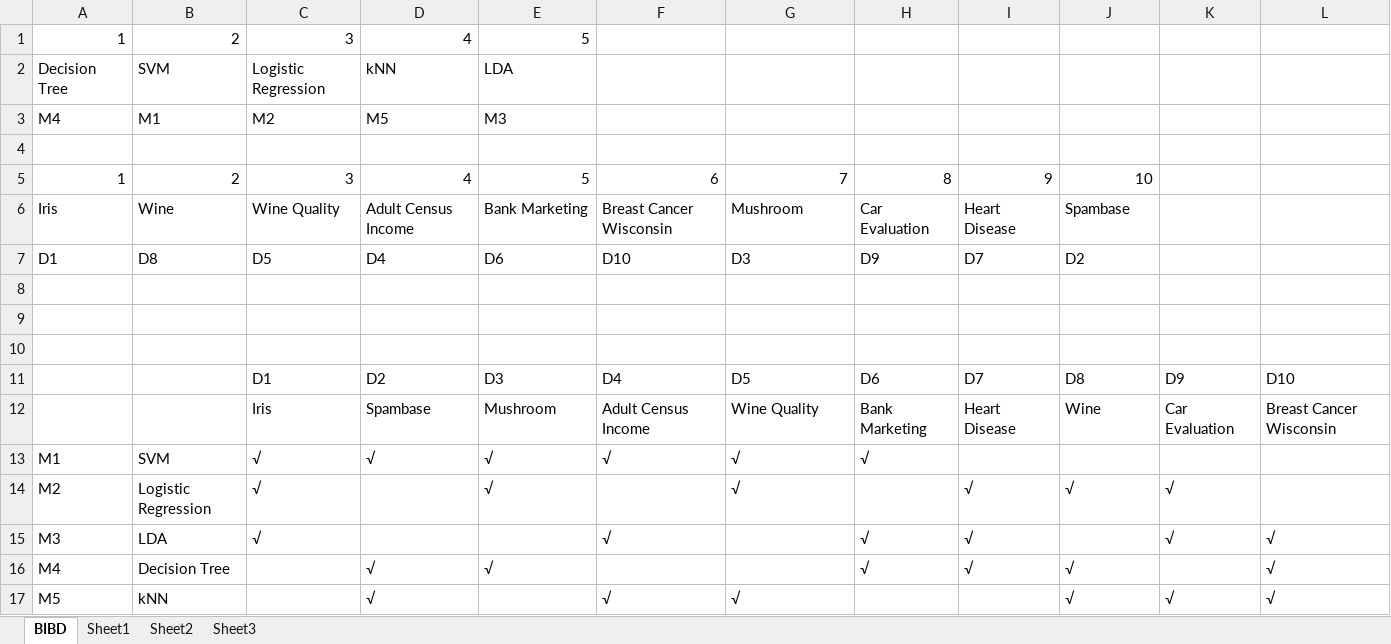
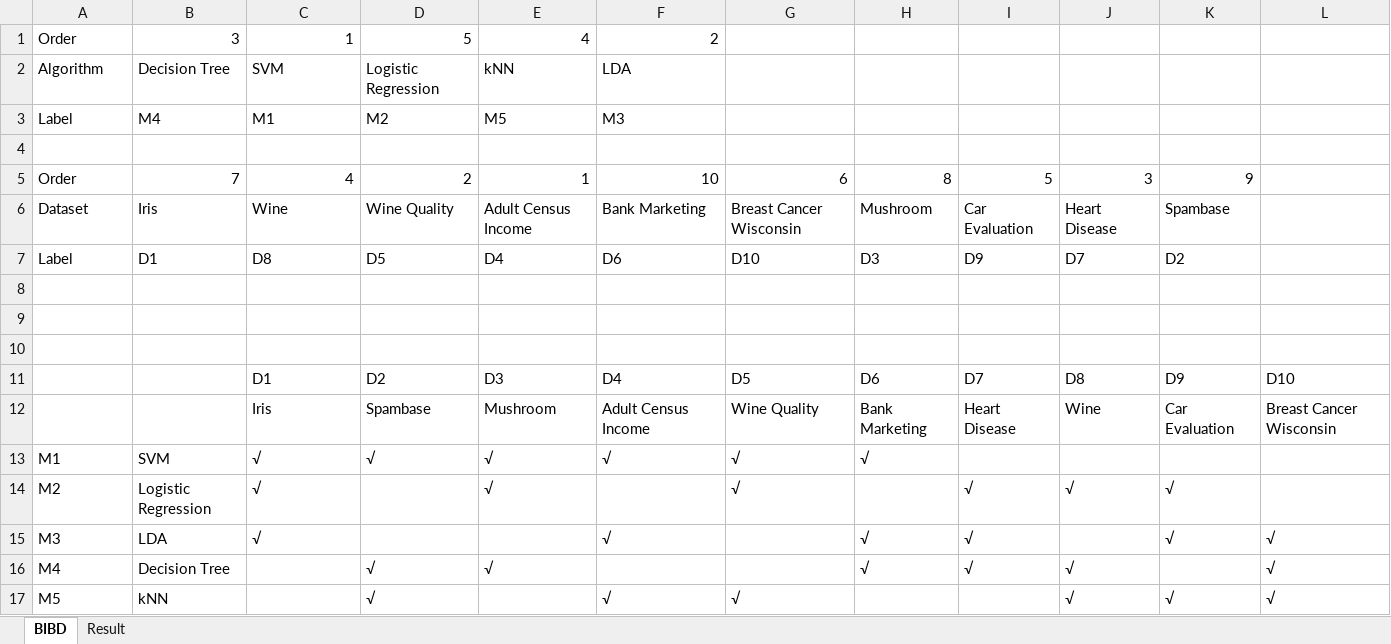
Before and after one commit to ChaoanLi/BIBD4ML, an Excel workbook: Result Table.xlsx, sheet BIBD, drawn as a sheet; values as stored, in another font and other column widths than the file's, no borders; removed rows and columns are numbered as before the commit, all else as after; the diff names each change by its address in the sheet, - before the commit and + after, or states it on an @@ line.

Commit message:
complete result table

```diff
--- a/Result Table.xlsx (sheet BIBD)
+++ b/Result Table.xlsx (sheet BIBD)
-sheet tab: Sheet1
+sheet tab: Result
-sheet tab: Sheet2
-sheet tab: Sheet3
-row 1: 1 | 2 | 3 | 4 | 5
-row 2: Decision Tree | SVM | Logistic Regression | kNN | LDA
-row 3: M4 | M1 | M2 | M5 | M3
+row 1: Order | 3 | 1 | 5 | 4 | 2
+row 2: Algorithm | Decision Tree | SVM | Logistic Regression | kNN | LDA
+row 3: Label | M4 | M1 | M2 | M5 | M3
-row 5: 1 | 2 | 3 | 4 | 5 | 6 | 7 | 8 | 9 | 10
-row 6: Iris | Wine | Wine Quality | Adult Census Income | Bank Marketing | Breast Cancer Wisconsin | Mushroom | Car Evaluation | Heart Disease | Spambase
-row 7: D1 | D8 | D5 | D4 | D6 | D10 | D3 | D9 | D7 | D2
+row 5: Order | 7 | 4 | 2 | 1 | 10 | 6 | 8 | 5 | 3 | 9
+row 6: Dataset | Iris | Wine | Wine Quality | Adult Census Income | Bank Marketing | Breast Cancer Wisconsin | Mushroom | Car Evaluation | Heart Disease | Spambase
+row 7: Label | D1 | D8 | D5 | D4 | D6 | D10 | D3 | D9 | D7 | D2
```
Also changed, not shown: sheet Result.
